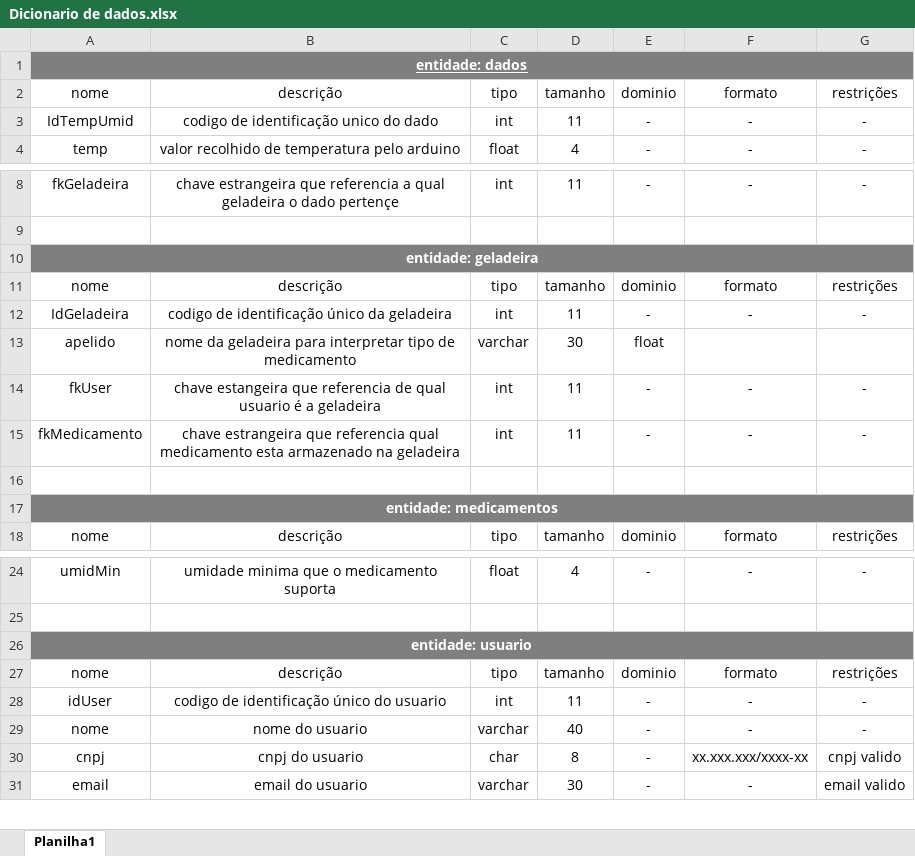
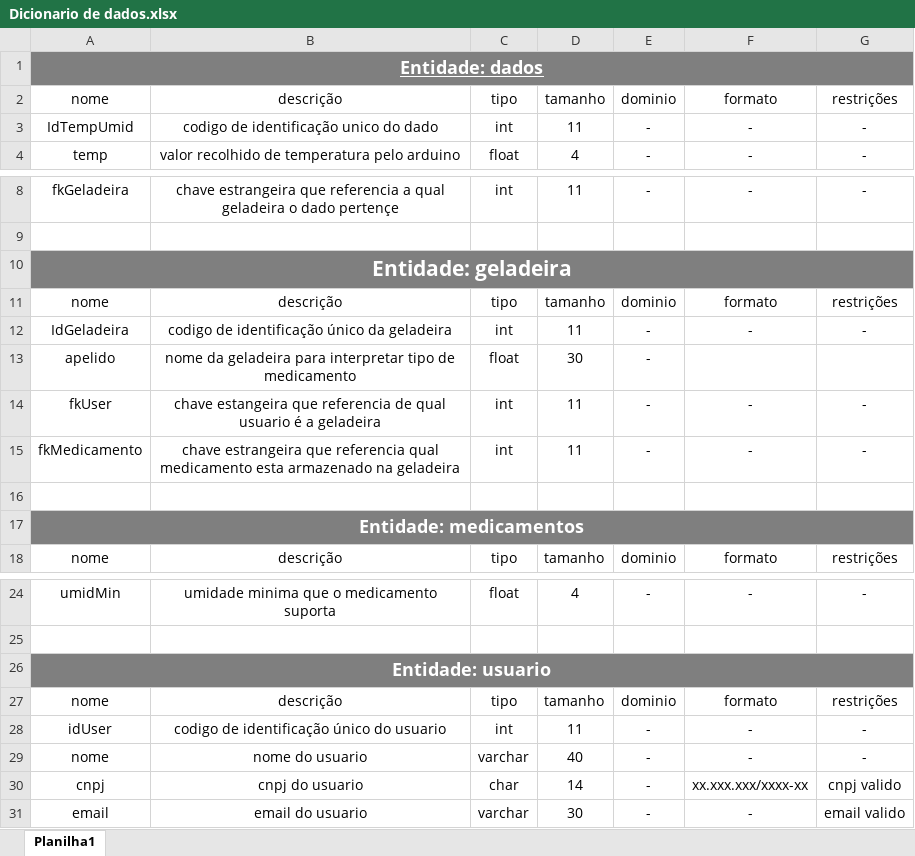
Before and after one commit to BandTec/grupo9-ads, an Excel workbook: Banco de Dados/Dicionario de dados.xlsx, sheet Planilha1, drawn as a sheet; only a part is shown, gaps mark what is left out; values as stored, in another font and other column widths than the file's, no borders; table styles not drawn; the diff names each change by its address in the sheet, - before the commit and + after, or states it on an @@ line.

Commit message:
correções

```diff
--- a/Banco de Dados/Dicionario de dados.xlsx (sheet Planilha1)
+++ b/Banco de Dados/Dicionario de dados.xlsx (sheet Planilha1)
-A1: entidade: dados
+A1: Entidade: dados
@@ A1 text size: larger @@
-A10: entidade: geladeira
+A10: Entidade: geladeira
@@ A10 text size: larger @@
-C13: varchar
+C13: float
-E13: float
+E13: -
-A17: entidade: medicamentos
+A17: Entidade: medicamentos
@@ A17 text size: larger @@
-A26: entidade: usuario
+A26: Entidade: usuario
@@ A26 text size: larger @@
-D30: 8
+D30: 14
```
